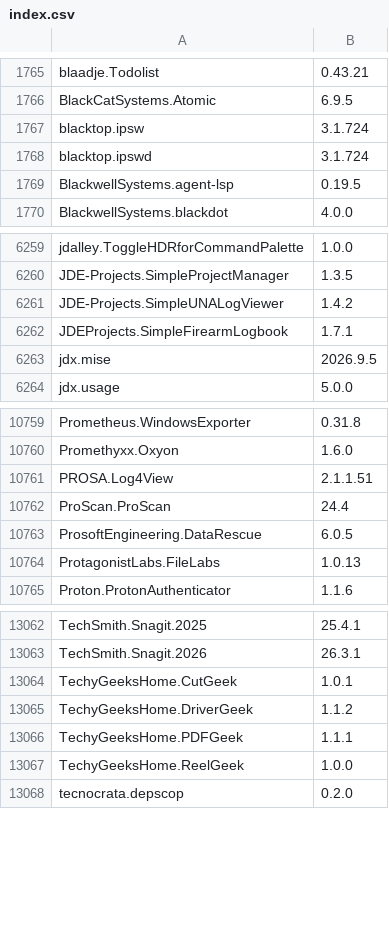
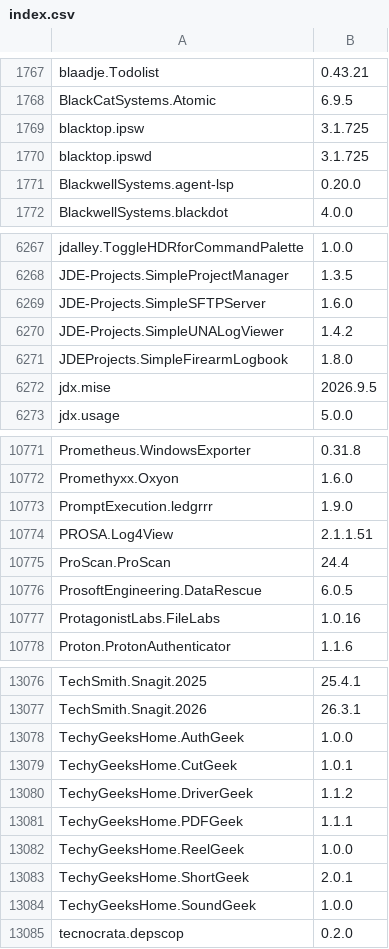
Before and after one commit to NakanoSanku/winget-pkgs-index, a CSV file: index.csv, drawn as a sheet; only a part is shown, gaps mark what is left out; the diff covers the shown part only.

```diff
--- a/index.csv
+++ b/index.csv
@@ -1766,5 +1768,5 @@
 "BlackCatSystems.Atomic","6.9.5"
-"blacktop.ipsw","3.1.724"
-"blacktop.ipswd","3.1.724"
-"BlackwellSystems.agent-lsp","0.19.5"
+"blacktop.ipsw","3.1.725"
+"blacktop.ipswd","3.1.725"
+"BlackwellSystems.agent-lsp","0.20.0"
 "BlackwellSystems.blackdot","4.0.0"
@@ -6260,4 +6268,5 @@
 "JDE-Projects.SimpleProjectManager","1.3.5"
+"JDE-Projects.SimpleSFTPServer","1.6.0"
 "JDE-Projects.SimpleUNALogViewer","1.4.2"
-"JDEProjects.SimpleFirearmLogbook","1.7.1"
+"JDEProjects.SimpleFirearmLogbook","1.8.0"
 "jdx.mise","2026.9.5"
@@ -10760,2 +10772,3 @@
 "Promethyxx.Oxyon","1.6.0"
+"PromptExecution.ledgrrr","1.9.0"
 "PROSA.Log4View","2.1.1.51"
@@ -10763,3 +10776,3 @@
 "ProsoftEngineering.DataRescue","6.0.5"
-"ProtagonistLabs.FileLabs","1.0.13"
+"ProtagonistLabs.FileLabs","1.0.16"
 "Proton.ProtonAuthenticator","1.1.6"
@@ -13063,2 +13077,3 @@
 "TechSmith.Snagit.2026","26.3.1"
+"TechyGeeksHome.AuthGeek","1.0.0"
 "TechyGeeksHome.CutGeek","1.0.1"
@@ -13067,2 +13082,4 @@
 "TechyGeeksHome.ReelGeek","1.0.0"
+"TechyGeeksHome.ShortGeek","2.0.1"
+"TechyGeeksHome.SoundGeek","1.0.0"
 "tecnocrata.depscop","0.2.0"
```
Also changed, not shown: 15 added rows and 44 edited cells elsewhere in this file, 3 other files.
